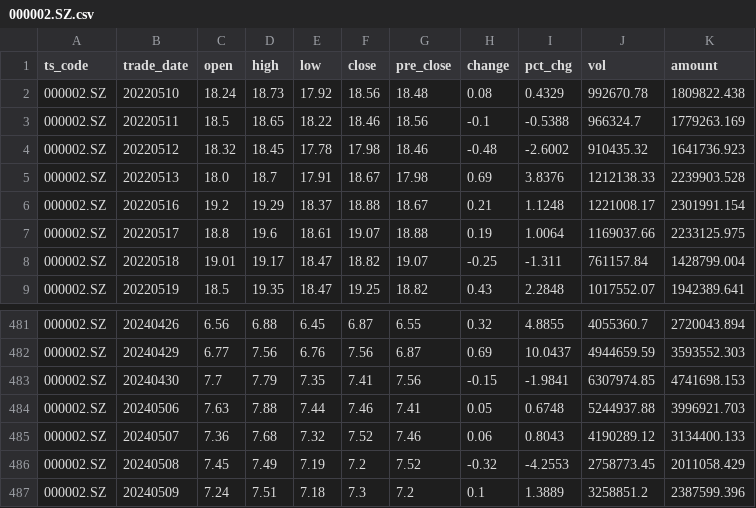
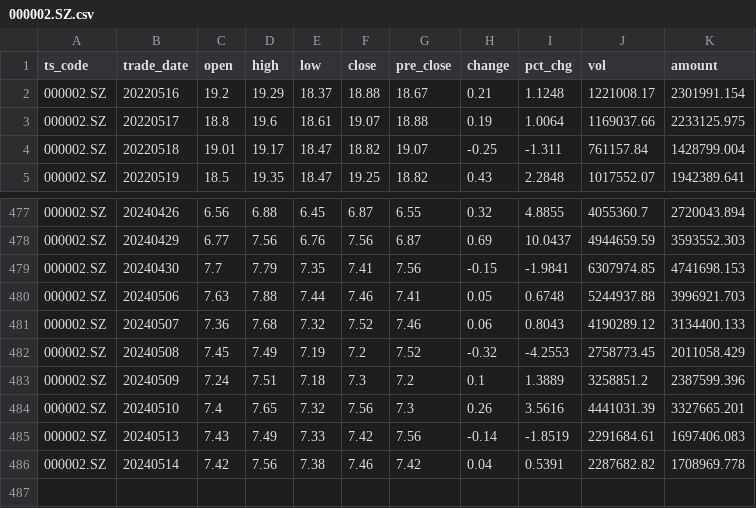
Before and after one commit to guoliangmaa/StockWeb, a CSV file: csv/000002.SZ.csv, drawn as a sheet; only a part is shown, gaps mark what is left out.

```diff
--- a/csv/000002.SZ.csv
+++ b/csv/000002.SZ.csv
@@ -1,6 +1,2 @@
 ts_code,trade_date,open,high,low,close,pre_close,change,pct_chg,vol,amount
-000002.SZ,20220510,18.24,18.73,17.92,18.56,18.48,0.08,0.4329,992670.78,1809822.438
-000002.SZ,20220511,18.5,18.65,18.22,18.46,18.56,-0.1,-0.5388,966324.7,1779263.169
-000002.SZ,20220512,18.32,18.45,17.78,17.98,18.46,-0.48,-2.6002,910435.32,1641736.923
-000002.SZ,20220513,18.0,18.7,17.91,18.67,17.98,0.69,3.8376,1212138.33,2239903.528
 000002.SZ,20220516,19.2,19.29,18.37,18.88,18.67,0.21,1.1248,1221008.17,2301991.154
@@ -487 +483,4 @@ ts_code,trade_date,open,high,low,close,pre_close,change,pct_chg,vol,amount
 000002.SZ,20240509,7.24,7.51,7.18,7.3,7.2,0.1,1.3889,3258851.2,2387599.396
+000002.SZ,20240510,7.4,7.65,7.32,7.56,7.3,0.26,3.5616,4441031.39,3327665.201
+000002.SZ,20240513,7.43,7.49,7.33,7.42,7.56,-0.14,-1.8519,2291684.61,1697406.083
+000002.SZ,20240514,7.42,7.56,7.38,7.46,7.42,0.04,0.5391,2287682.82,1708969.778
```
Also changed, not shown: csv/000001.SZ.csv, csv/000001.SZ_new.csv, 7 other files.
